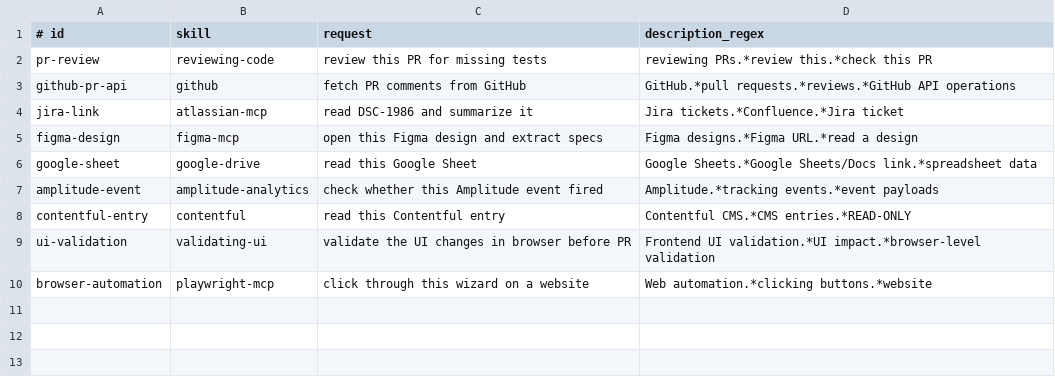
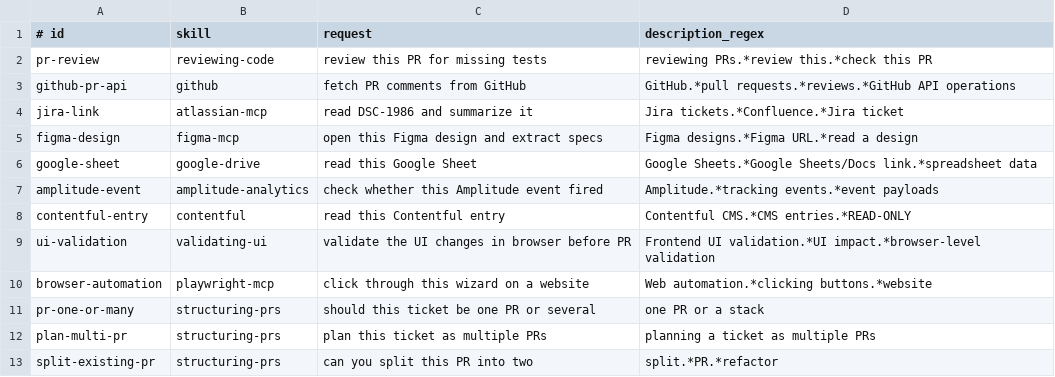
Before and after one commit to OktayCopurlu/ai-shared, a TSV file: evals/skill-routing.tsv, drawn as a sheet; the diff names each change by its address in the sheet, - before the commit and + after, or states it on an @@ line.

```diff
--- a/evals/skill-routing.tsv
+++ b/evals/skill-routing.tsv
+row 11: pr-one-or-many | structuring-prs | should this ticket be one PR or several | one PR or a stack
+row 12: plan-multi-pr | structuring-prs | plan this ticket as multiple PRs | planning a ticket as multiple PRs
+row 13: split-existing-pr | structuring-prs | can you split this PR into two | split.*PR.*refactor
```
Also changed, not shown: evals/step-adherence.tsv, 5 other files.
